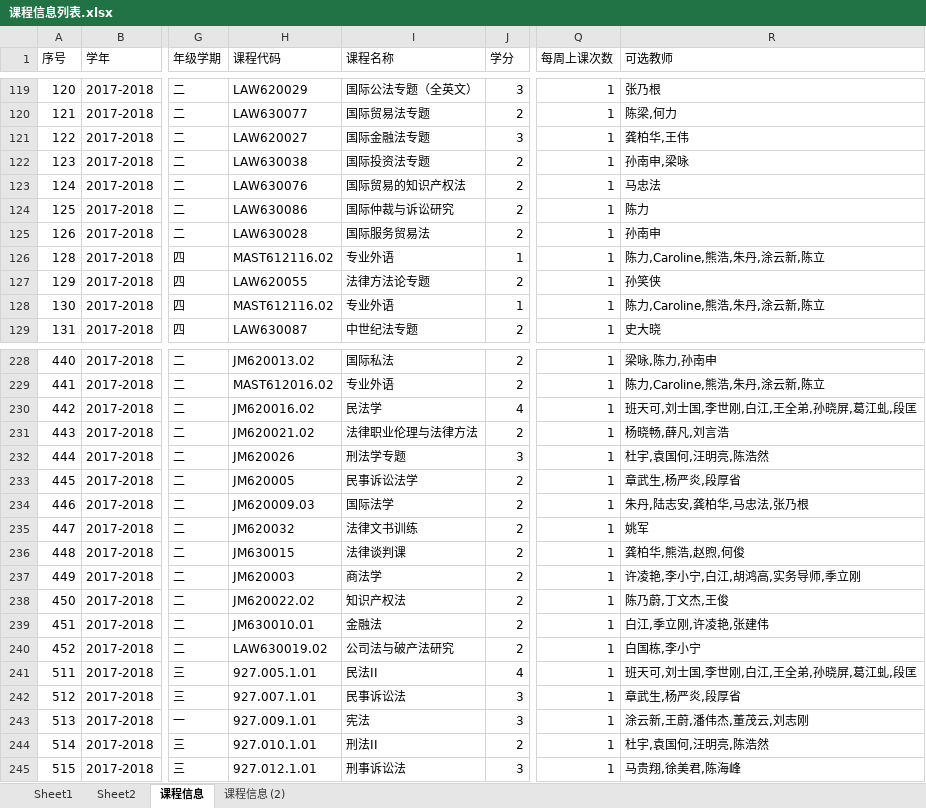
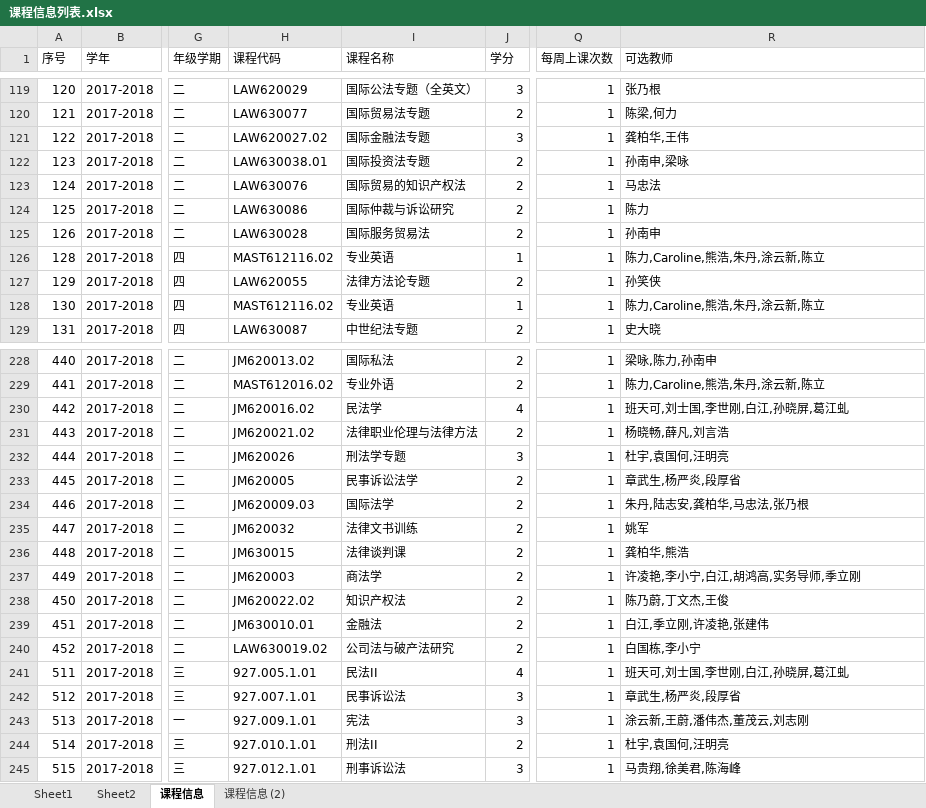
Before and after one commit to felixWEI/CM, an Excel workbook: 课程信息列表.xlsx, sheet 课程信息, drawn as a sheet; only a part is shown, gaps mark what is left out; values as stored, in another font and other column widths than the file's, no borders; the diff covers the shown part only; the diff names each change by its address in the sheet, - before the commit and + after, or states it on an @@ line.

```diff
--- a/课程信息列表.xlsx (sheet 课程信息)
+++ b/课程信息列表.xlsx (sheet 课程信息)
-H121 (课程代码): LAW620027
+H121 (课程代码): LAW620027.02
-H122 (课程代码): LAW630038
+H122 (课程代码): LAW630038.01
-I126 (课程名称): 专业外语
+I126 (课程名称): 专业英语
-I128 (课程名称): 专业外语
+I128 (课程名称): 专业英语
-R230 (可选教师): 班天可,刘士国,李世刚,白江,王全弟,孙晓屏,葛江虬,段匡
+R230 (可选教师): 班天可,刘士国,李世刚,白江,孙晓屏,葛江虬
-R232 (可选教师): 杜宇,袁国何,汪明亮,陈浩然
+R232 (可选教师): 杜宇,袁国何,汪明亮
-R236 (可选教师): 龚柏华,熊浩,赵煦,何俊
+R236 (可选教师): 龚柏华,熊浩
-R241 (可选教师): 班天可,刘士国,李世刚,白江,王全弟,孙晓屏,葛江虬,段匡
+R241 (可选教师): 班天可,刘士国,李世刚,白江,孙晓屏,葛江虬
-R244 (可选教师): 杜宇,袁国何,汪明亮,陈浩然
+R244 (可选教师): 杜宇,袁国何,汪明亮
```
Also changed, not shown: 48 edited cells elsewhere in this sheet, 8 other files.
